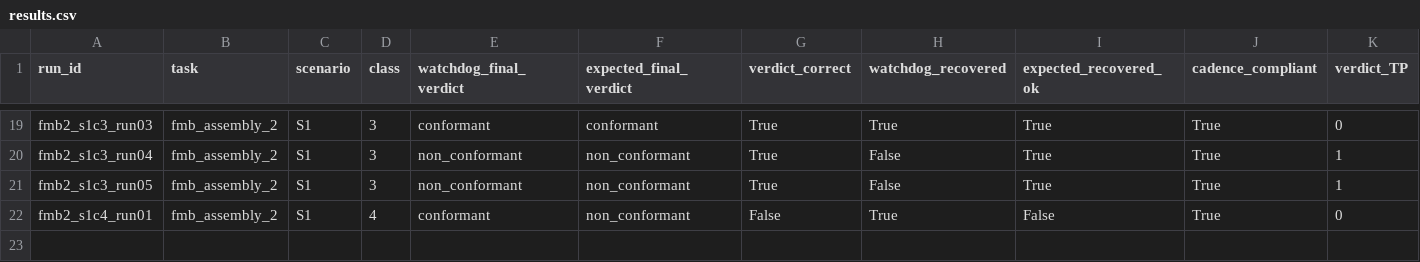
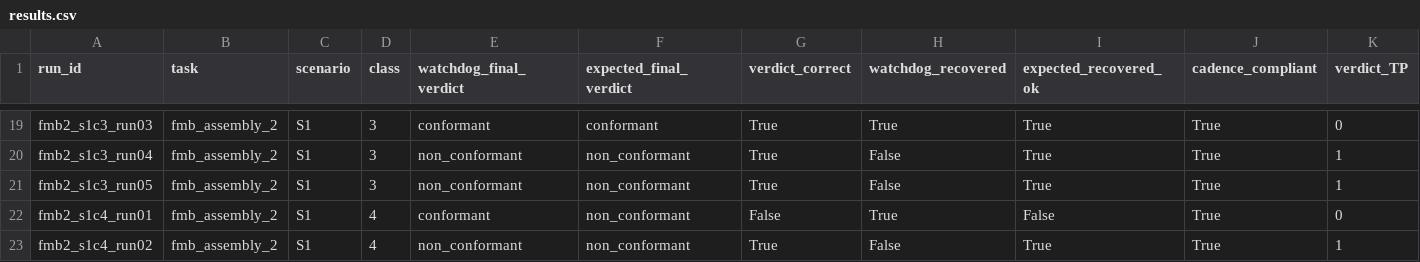
Before and after one commit to mohammadnsr1/WatchDog_V1, a CSV file: paper_results/batches/S1/raw/results.csv, drawn as a sheet; only a part is shown, gaps mark what is left out; rows hold the shown columns only; the diff names each change by its address in the sheet, - before the commit and + after, or states it on an @@ line.

```diff
--- a/paper_results/batches/S1/raw/results.csv
+++ b/paper_results/batches/S1/raw/results.csv
+row 23: fmb2_s1c4_run02 | fmb_assembly_2 | S1 | 4 | non_conformant | non_conformant | True | False | True | True | 1
```
Also changed, not shown: paper_results/batches/S1/raw/observation_results.csv, 4 other files.
